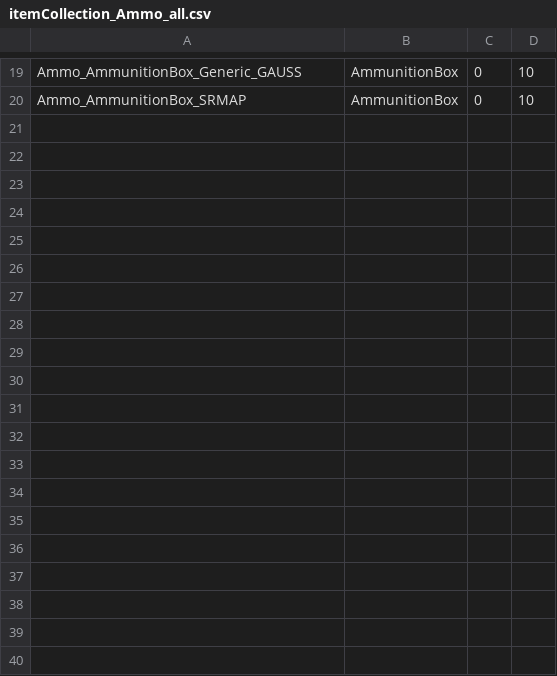
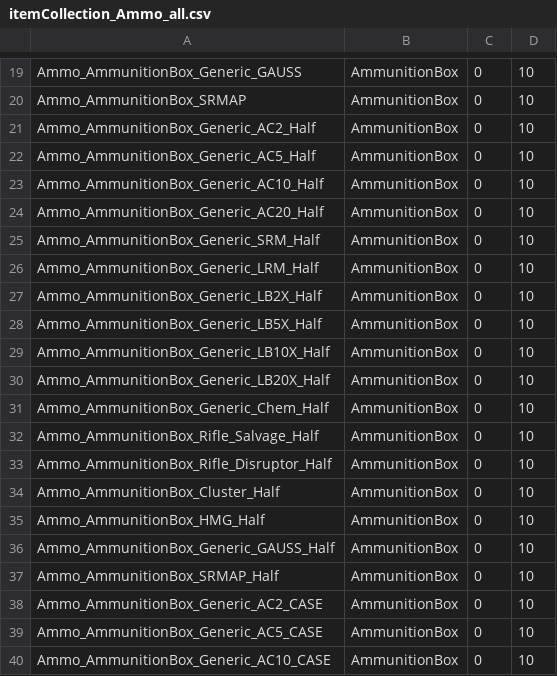
Before and after one commit to Crono1124/BattleTactics, a CSV file: itemcollection/itemCollection_Ammo_all.csv, drawn as a sheet; only a part is shown, gaps mark what is left out; the diff covers the shown part only; the diff names each change by its address in the sheet, - before the commit and + after, or states it on an @@ line.

Commit message:
CASE Ammunition Added Half Ammunition Added Ammo Quantity Added to box descriptors Store inventory updated for ammo types.

```diff
--- a/itemcollection/itemCollection_Ammo_all.csv
+++ b/itemcollection/itemCollection_Ammo_all.csv
+row 21: Ammo_AmmunitionBox_Generic_AC2_Half | AmmunitionBox | 0 | 10
+row 22: Ammo_AmmunitionBox_Generic_AC5_Half | AmmunitionBox | 0 | 10
+row 23: Ammo_AmmunitionBox_Generic_AC10_Half | AmmunitionBox | 0 | 10
+row 24: Ammo_AmmunitionBox_Generic_AC20_Half | AmmunitionBox | 0 | 10
+row 25: Ammo_AmmunitionBox_Generic_SRM_Half | AmmunitionBox | 0 | 10
+row 26: Ammo_AmmunitionBox_Generic_LRM_Half | AmmunitionBox | 0 | 10
+row 27: Ammo_AmmunitionBox_Generic_LB2X_Half | AmmunitionBox | 0 | 10
+row 28: Ammo_AmmunitionBox_Generic_LB5X_Half | AmmunitionBox | 0 | 10
+row 29: Ammo_AmmunitionBox_Generic_LB10X_Half | AmmunitionBox | 0 | 10
+row 30: Ammo_AmmunitionBox_Generic_LB20X_Half | AmmunitionBox | 0 | 10
+row 31: Ammo_AmmunitionBox_Generic_Chem_Half | AmmunitionBox | 0 | 10
+row 32: Ammo_AmmunitionBox_Rifle_Salvage_Half | AmmunitionBox | 0 | 10
+row 33: Ammo_AmmunitionBox_Rifle_Disruptor_Half | AmmunitionBox | 0 | 10
+row 34: Ammo_AmmunitionBox_Cluster_Half | AmmunitionBox | 0 | 10
+row 35: Ammo_AmmunitionBox_HMG_Half | AmmunitionBox | 0 | 10
+row 36: Ammo_AmmunitionBox_Generic_GAUSS_Half | AmmunitionBox | 0 | 10
+row 37: Ammo_AmmunitionBox_SRMAP_Half | AmmunitionBox | 0 | 10
+row 38: Ammo_AmmunitionBox_Generic_AC2_CASE | AmmunitionBox | 0 | 10
+row 39: Ammo_AmmunitionBox_Generic_AC5_CASE | AmmunitionBox | 0 | 10
+row 40: Ammo_AmmunitionBox_Generic_AC10_CASE | AmmunitionBox | 0 | 10
```
Also changed, not shown: 13 added rows elsewhere in this file, 36 other files.
